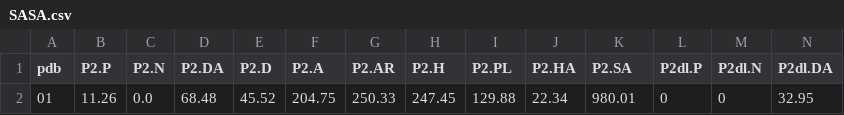
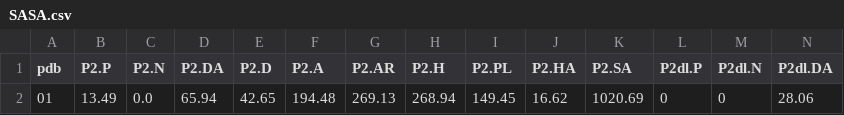
Before and after one commit to jenniening/deltaVinaXGB, a CSV file: Test_linux_old/SASA.csv, drawn as a sheet; only a part is shown; removed rows and columns are numbered as before the commit, all else as after; rows hold the shown columns only; the diff names each change by its address in the sheet, - before the commit and + after, or states it on an @@ line.

```diff
--- a/Test_linux_old/SASA.csv
+++ b/Test_linux_old/SASA.csv
-row 2: 01 | 11.26 | 0.0 | 68.48 | 45.52 | 204.75 | 250.33 | 247.45 | 129.88 | 22.34 | 980.01 | 0 | 0 | 32.95
+row 2: 01 | 13.49 | 0.0 | 65.94 | 42.65 | 194.48 | 269.13 | 268.94 | 149.45 | 16.62 | 1020.69 | 0 | 0 | 28.06
```
Also changed, not shown: Test_linux/Vina58.csv, Test_linux/score.csv, 48 other files.
